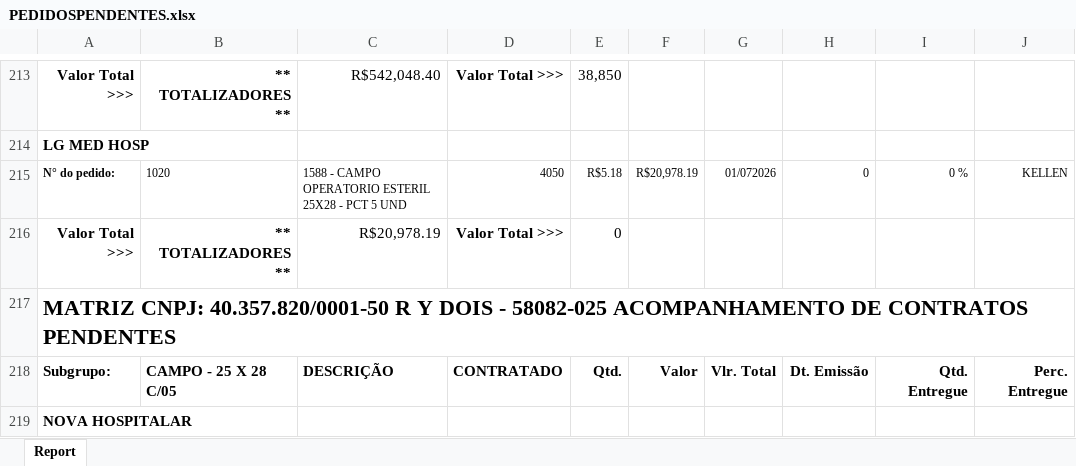
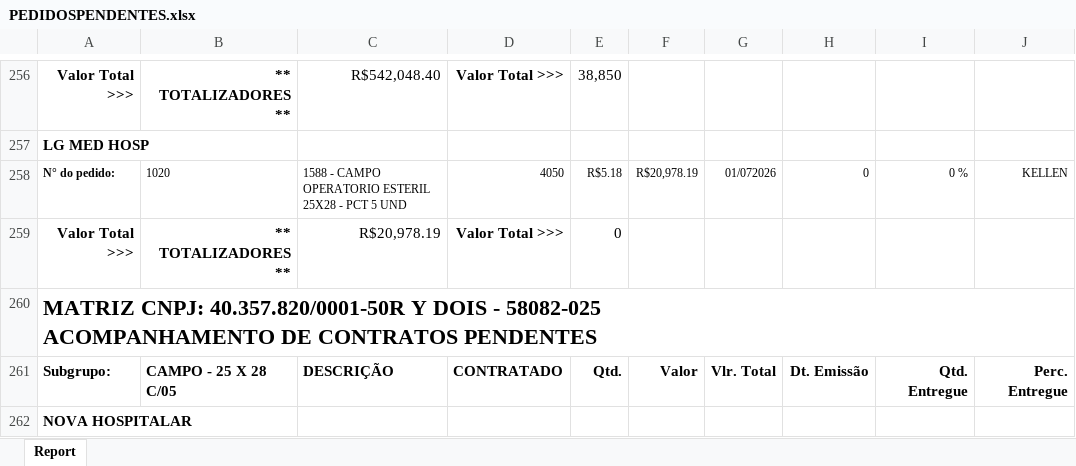
Before and after one commit to fabiosilvavendas-byte/CRM_Medtextil2.0, an Excel workbook: dados/PEDIDOSPENDENTES.xlsx, sheet Report, drawn as a sheet; only a part is shown, gaps mark what is left out; values as stored, in another font and other column widths than the file's, no borders; addresses are those after the commit; the diff covers the shown part only; the diff names each change by its address in the sheet, - before the commit and + after, or states it on an @@ line.

```diff
--- a/dados/PEDIDOSPENDENTES.xlsx (sheet Report)
+++ b/dados/PEDIDOSPENDENTES.xlsx (sheet Report)
-A260: MATRIZ CNPJ: 40.357.820/0001-50 R Y DOIS…
+A260: MATRIZ CNPJ: 40.357.820/0001-50R Y DOIS…
```
Also changed, not shown: 46 added rows, 35 edited cells and cell formats elsewhere in this sheet.
